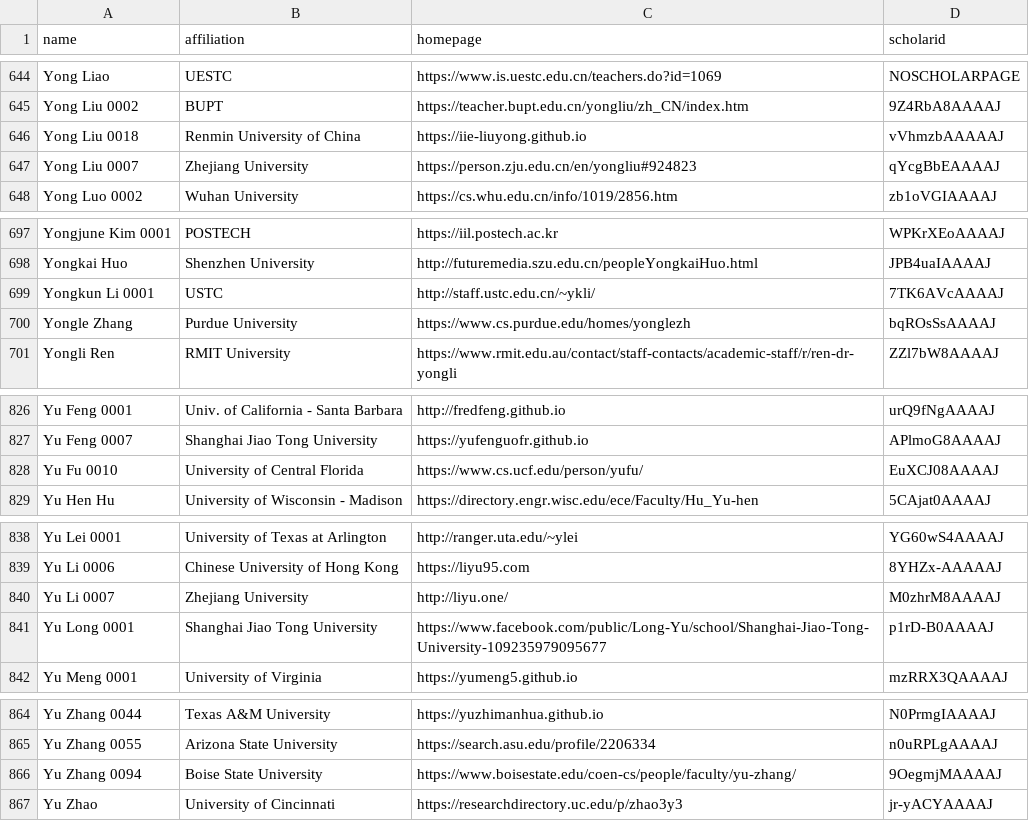
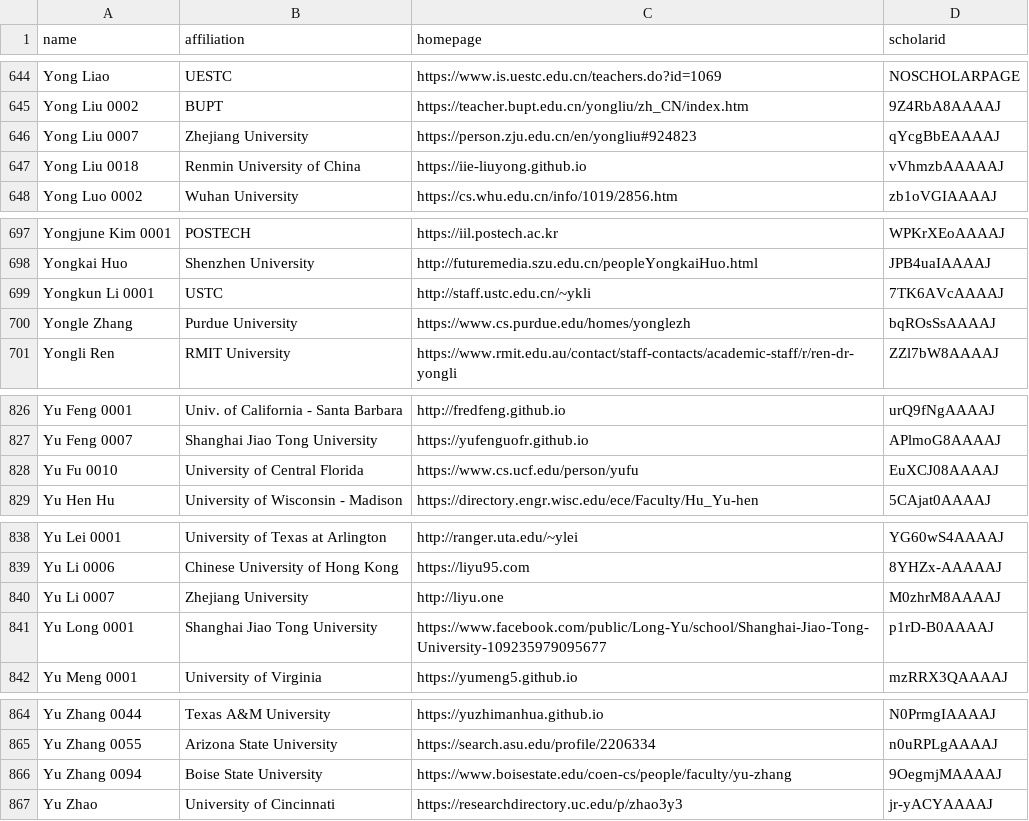
Before and after one commit to Jarviswang94/CSrankings, a CSV file: csrankings-y.csv, drawn as a sheet; only a part is shown, gaps mark what is left out.

```diff
--- a/csrankings-y.csv
+++ b/csrankings-y.csv
@@ -645,4 +645,4 @@ Yong Liao,UESTC,https://www.is.uestc.edu.cn/teachers.do?id=1069,NOSCHOLARPAGE
 Yong Liu 0002,BUPT,https://teacher.bupt.edu.cn/yongliu/zh_CN/index.htm,9Z4RbA8AAAAJ
+Yong Liu 0007,Zhejiang University,https://person.zju.edu.cn/en/yongliu#924823,qYcgBbEAAAAJ
 Yong Liu 0018,Renmin University of China,https://iie-liuyong.github.io,vVhmzbAAAAAJ
-Yong Liu 0007,Zhejiang University,https://person.zju.edu.cn/en/yongliu#924823,qYcgBbEAAAAJ
 Yong Luo 0002,Wuhan University,https://cs.whu.edu.cn/info/1019/2856.htm,zb1oVGIAAAAJ
@@ -698,3 +698,3 @@ Yongjune Kim 0001,POSTECH,https://iil.postech.ac.kr,WPKrXEoAAAAJ
 Yongkai Huo,Shenzhen University,http://futuremedia.szu.edu.cn/peopleYongkaiHuo.html,JPB4uaIAAAAJ
-Yongkun Li 0001,USTC,http://staff.ustc.edu.cn/~ykli/,7TK6AVcAAAAJ
+Yongkun Li 0001,USTC,http://staff.ustc.edu.cn/~ykli,7TK6AVcAAAAJ
 Yongle Zhang,Purdue University,https://www.cs.purdue.edu/homes/yonglezh,bqROsSsAAAAJ
@@ -827,3 +827,3 @@ Yu Feng 0001,Univ. of California - Santa Barbara,http://fredfeng.github.io,urQ9f
 Yu Feng 0007,Shanghai Jiao Tong University,https://yufenguofr.github.io,APlmoG8AAAAJ
-Yu Fu 0010,University of Central Florida,https://www.cs.ucf.edu/person/yufu/,EuXCJ08AAAAJ
+Yu Fu 0010,University of Central Florida,https://www.cs.ucf.edu/person/yufu,EuXCJ08AAAAJ
 Yu Hen Hu,University of Wisconsin - Madison,https://directory.engr.wisc.edu/ece/Faculty/Hu_Yu-hen,5CAjat0AAAAJ
@@ -839,3 +839,3 @@ Yu Lei 0001,University of Texas at Arlington,http://ranger.uta.edu/~ylei,YG60wS4
 Yu Li 0006,Chinese University of Hong Kong,https://liyu95.com,8YHZx-AAAAAJ
-Yu Li 0007,Zhejiang University,http://liyu.one/,M0zhrM8AAAAJ
+Yu Li 0007,Zhejiang University,http://liyu.one,M0zhrM8AAAAJ
 Yu Long 0001,Shanghai Jiao Tong University,https://www.facebook.com/public/Long-Yu/school/Shanghai-Jiao-Tong-University-109235979095677,p1rD-B0AAAAJ
@@ -865,3 +865,3 @@ Yu Zhang 0044,Texas A&M University,https://yuzhimanhua.github.io,N0PrmgIAAAAJ
 Yu Zhang 0055,Arizona State University,https://search.asu.edu/profile/2206334,n0uRPLgAAAAJ
-Yu Zhang 0094,Boise State University,https://www.boisestate.edu/coen-cs/people/faculty/yu-zhang/,9OegmjMAAAAJ
+Yu Zhang 0094,Boise State University,https://www.boisestate.edu/coen-cs/people/faculty/yu-zhang,9OegmjMAAAAJ
 Yu Zhao,University of Cincinnati,https://researchdirectory.uc.edu/p/zhao3y3,jr-yACYAAAAJ
```
Also changed, not shown: csrankings-q.csv, csrankings-t.csv, 23 other files.
